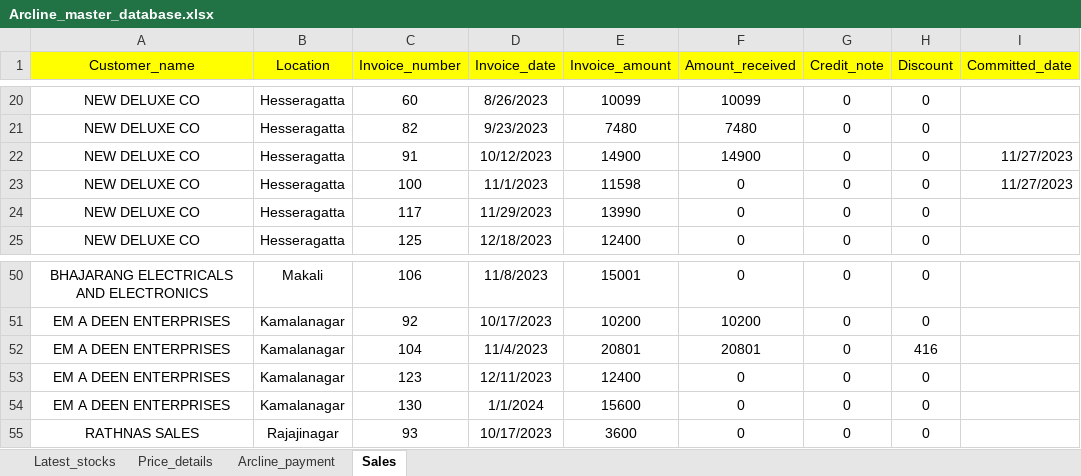
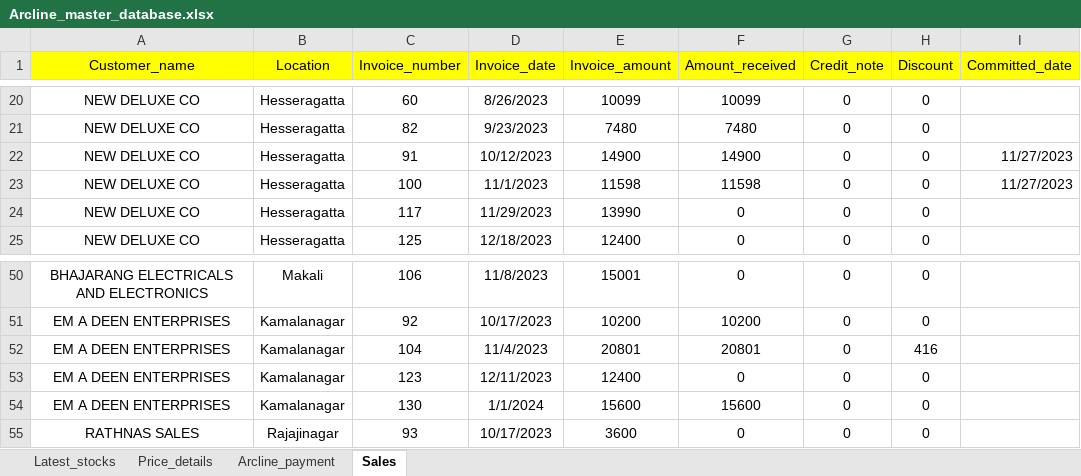
Before and after one commit to lohith0501/Rathnas, an Excel workbook: Arcline_master_database.xlsx, sheet Sales, drawn as a sheet; only a part is shown, gaps mark what is left out; values as stored, in another font and other column widths than the file's, no borders; the diff names each change by its address in the sheet, - before the commit and + after, or states it on an @@ line.

Commit message:
Add files via upload

```diff
--- a/Arcline_master_database.xlsx (sheet Sales)
+++ b/Arcline_master_database.xlsx (sheet Sales)
-F23 (Amount_received): 0
+F23 (Amount_received): 11598
-F54 (Amount_received): 0
+F54 (Amount_received): 15600
```
